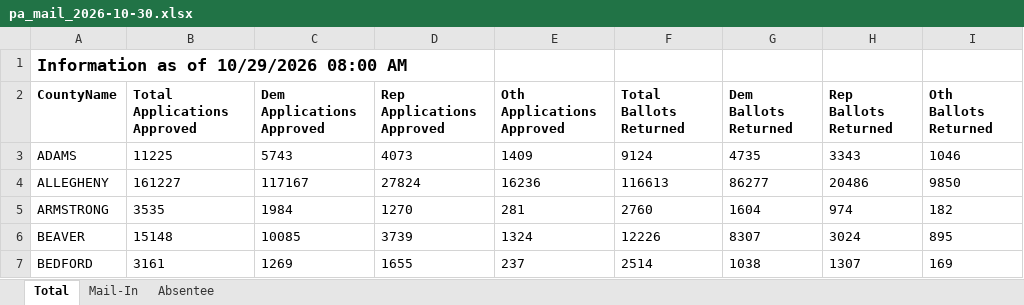
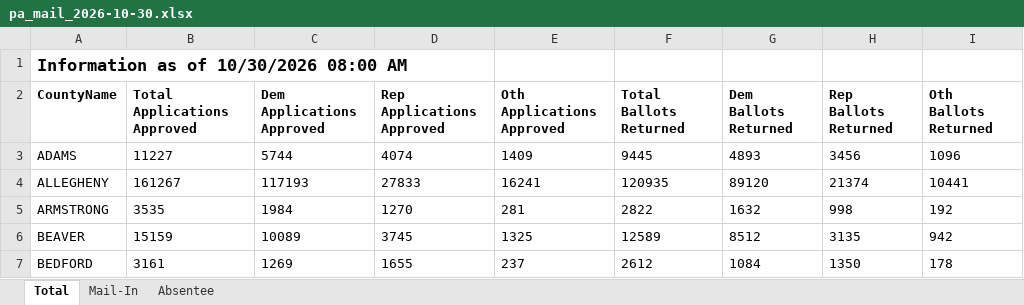
Before and after one commit to DanCunningham22/2026-Midterm, an Excel workbook: pipeline/data/earlyvote/2026/pa_mail_2026-10-30.xlsx, sheet Total, drawn as a sheet; only a part is shown; values as stored, in another font and other column widths than the file's, no borders; the diff covers the shown part only; the diff names each change by its address in the sheet, - before the commit and + after, or states it on an @@ line.

```diff
--- a/pipeline/data/earlyvote/2026/pa_mail_2026-10-30.xlsx (sheet Total)
+++ b/pipeline/data/earlyvote/2026/pa_mail_2026-10-30.xlsx (sheet Total)
-A1 (CountyName): Information as of 10/29/2026 08:00 AM
+A1 (CountyName): Information as of 10/30/2026 08:00 AM
-B3 (Total Applications Approved): 11225
+B3 (Total Applications Approved): 11227
-C3 (Dem Applications Approved): 5743
+C3 (Dem Applications Approved): 5744
-D3 (Rep Applications Approved): 4073
+D3 (Rep Applications Approved): 4074
-F3 (Total Ballots Returned): 9124
+F3 (Total Ballots Returned): 9445
-G3 (Dem Ballots Returned): 4735
+G3 (Dem Ballots Returned): 4893
-H3 (Rep Ballots Returned): 3343
+H3 (Rep Ballots Returned): 3456
-I3 (Oth Ballots Returned): 1046
+I3 (Oth Ballots Returned): 1096
-B4 (Total Applications Approved): 161227
+B4 (Total Applications Approved): 161267
-C4 (Dem Applications Approved): 117167
+C4 (Dem Applications Approved): 117193
-D4 (Rep Applications Approved): 27824
+D4 (Rep Applications Approved): 27833
-E4 (Oth Applications Approved): 16236
+E4 (Oth Applications Approved): 16241
-F4 (Total Ballots Returned): 116613
+F4 (Total Ballots Returned): 120935
-G4 (Dem Ballots Returned): 86277
+G4 (Dem Ballots Returned): 89120
-H4 (Rep Ballots Returned): 20486
+H4 (Rep Ballots Returned): 21374
-I4 (Oth Ballots Returned): 9850
+I4 (Oth Ballots Returned): 10441
-F5 (Total Ballots Returned): 2760
+F5 (Total Ballots Returned): 2822
-G5 (Dem Ballots Returned): 1604
+G5 (Dem Ballots Returned): 1632
-H5 (Rep Ballots Returned): 974
+H5 (Rep Ballots Returned): 998
-I5 (Oth Ballots Returned): 182
+I5 (Oth Ballots Returned): 192
-B6 (Total Applications Approved): 15148
+B6 (Total Applications Approved): 15159
-C6 (Dem Applications Approved): 10085
+C6 (Dem Applications Approved): 10089
-D6 (Rep Applications Approved): 3739
+D6 (Rep Applications Approved): 3745
-E6 (Oth Applications Approved): 1324
+E6 (Oth Applications Approved): 1325
-F6 (Total Ballots Returned): 12226
+F6 (Total Ballots Returned): 12589
-G6 (Dem Ballots Returned): 8307
+G6 (Dem Ballots Returned): 8512
-H6 (Rep Ballots Returned): 3024
+H6 (Rep Ballots Returned): 3135
-I6 (Oth Ballots Returned): 895
+I6 (Oth Ballots Returned): 942
-F7 (Total Ballots Returned): 2514
+F7 (Total Ballots Returned): 2612
-G7 (Dem Ballots Returned): 1038
+G7 (Dem Ballots Returned): 1084
-H7 (Rep Ballots Returned): 1307
+H7 (Rep Ballots Returned): 1350
-I7 (Oth Ballots Returned): 169
+I7 (Oth Ballots Returned): 178
```
Also changed, not shown: 389 edited cells elsewhere in this sheet, sheet Absentee, sheet Mail-In, 3 other files.
